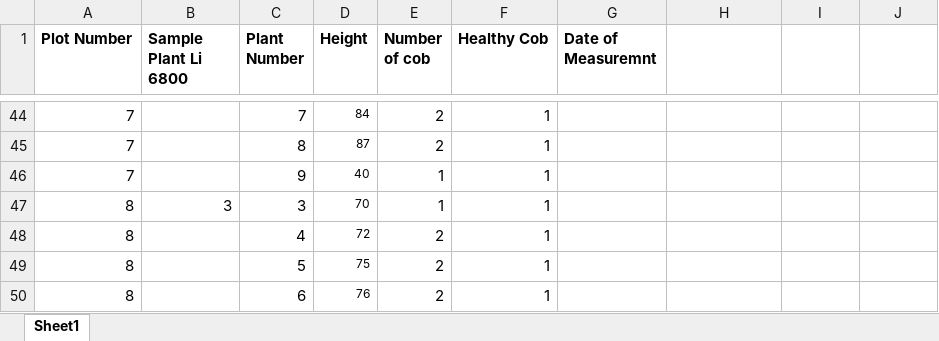
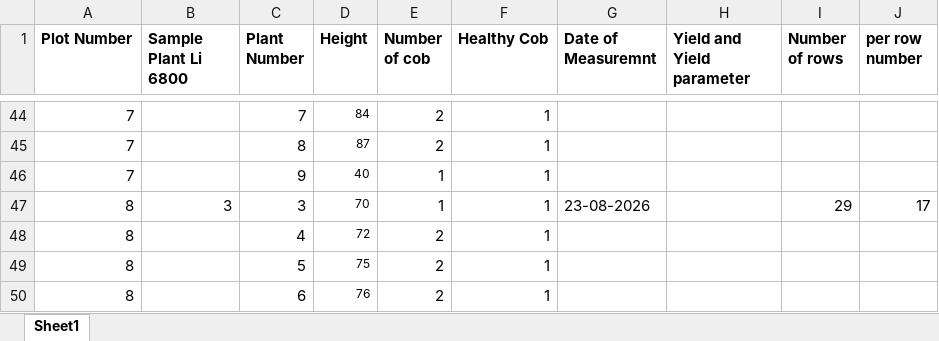
Before and after one commit to Rajendra972/Rainout_Shelter, an Excel workbook: Plant_Height_data.xlsx, sheet Sheet1, drawn as a sheet; only a part is shown, gaps mark what is left out; values as stored, in another font and other column widths than the file's, no borders; the diff names each change by its address in the sheet, - before the commit and + after, or states it on an @@ line.

Commit message:
Add files via upload

```diff
--- a/Plant_Height_data.xlsx (sheet Sheet1)
+++ b/Plant_Height_data.xlsx (sheet Sheet1)
-H1: (empty)
+H1: Yield and Yield parameter
-I1: (empty)
+I1: Number of rows
-J1: (empty)
+J1: per row number
-G47 (Date of Measuremnt): (empty)
+G47 (Date of Measuremnt): 23-08-2026
-I47 (Number of rows): (empty)
+I47 (Number of rows): 29
-J47 (per row number): (empty)
+J47 (per row number): 17
```
